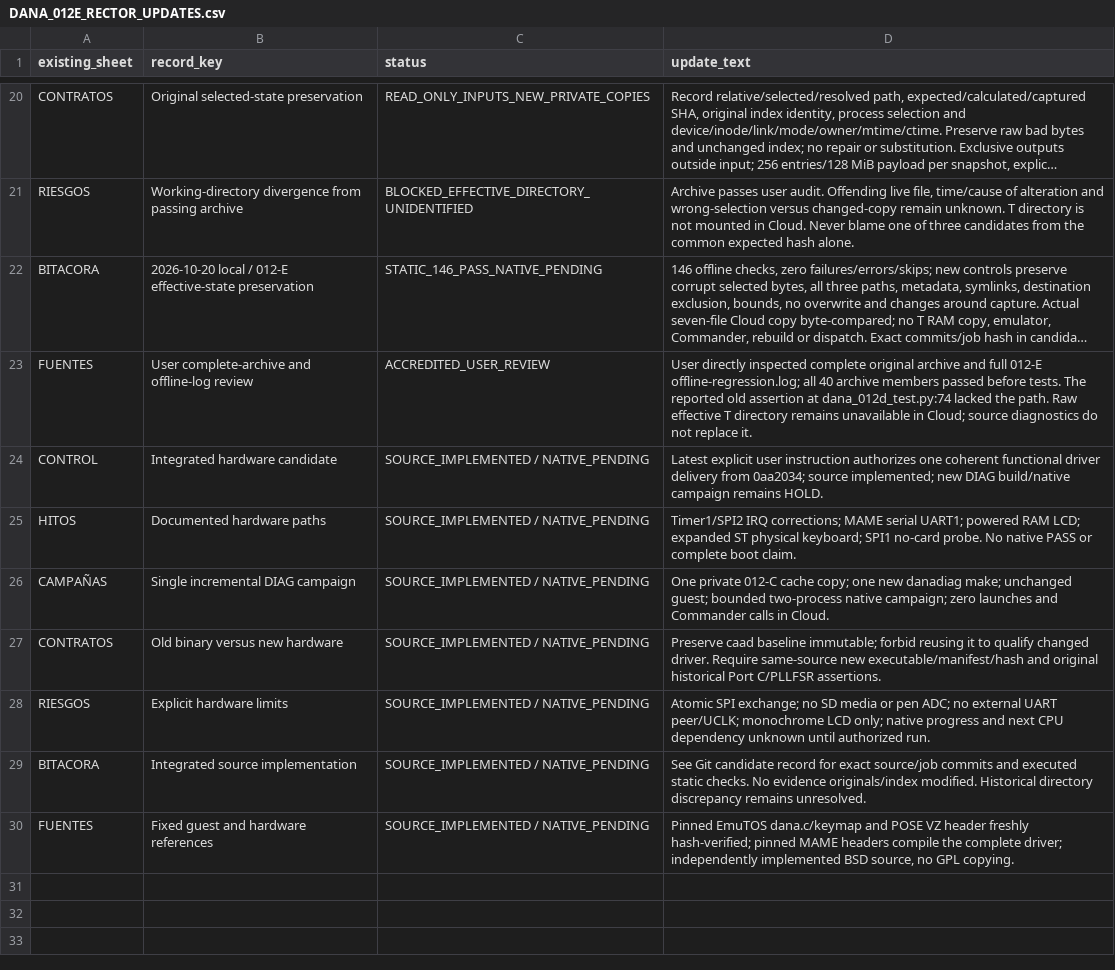
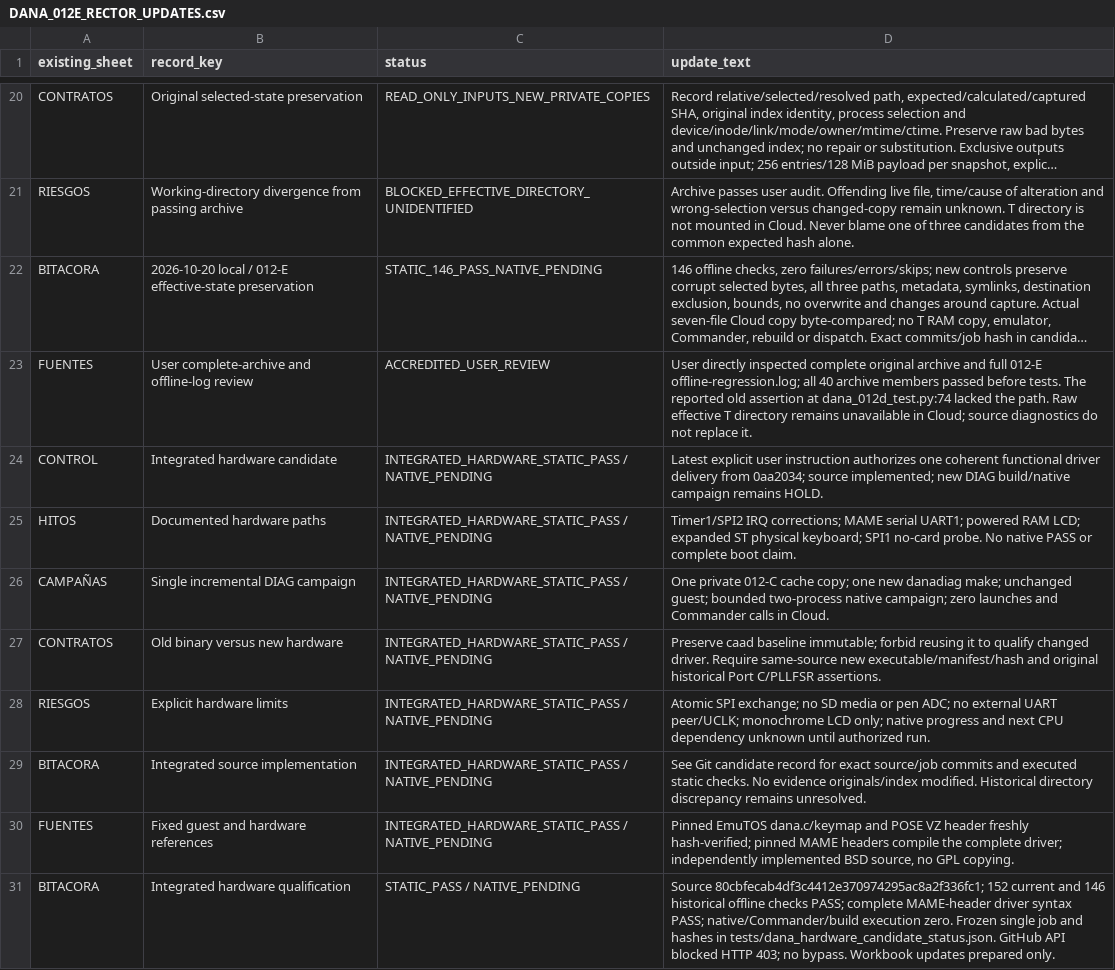
Before and after one commit to SamDelorean/DANA-emu, a CSV file: docs/DANA_012E_RECTOR_UPDATES.csv, drawn as a sheet; only a part is shown, gaps mark what is left out; long unchanged cells end in …; the diff names each change by its address in the sheet, - before the commit and + after, or states it on an @@ line.

Commit message:
Freeze integrated Dana hardware qualification and one incremental HOLD campaign

```diff
--- a/docs/DANA_012E_RECTOR_UPDATES.csv
+++ b/docs/DANA_012E_RECTOR_UPDATES.csv
-C24:C30 (status): SOURCE_IMPLEMENTED / NATIVE_PENDING
+C24:C30 (status): INTEGRATED_HARDWARE_STATIC_PASS / NATIVE_PENDING
+row 31: BITACORA | Integrated hardware qualification | STATIC_PASS / NATIVE_PENDING | Source 80cbfecab4df3c4412e370974295ac8a2f336fc1; 152 current and 146 historical offline checks PASS; complete MAME-header driver syntax PASS; native/Commander/build execution zero. Frozen single job and hashes in tests/dana_hardware_candidate_status.json. GitHub API blocked HTTP 403; no bypass. Workbook updates prepared only.
```
Also changed, not shown: 6 other files.
